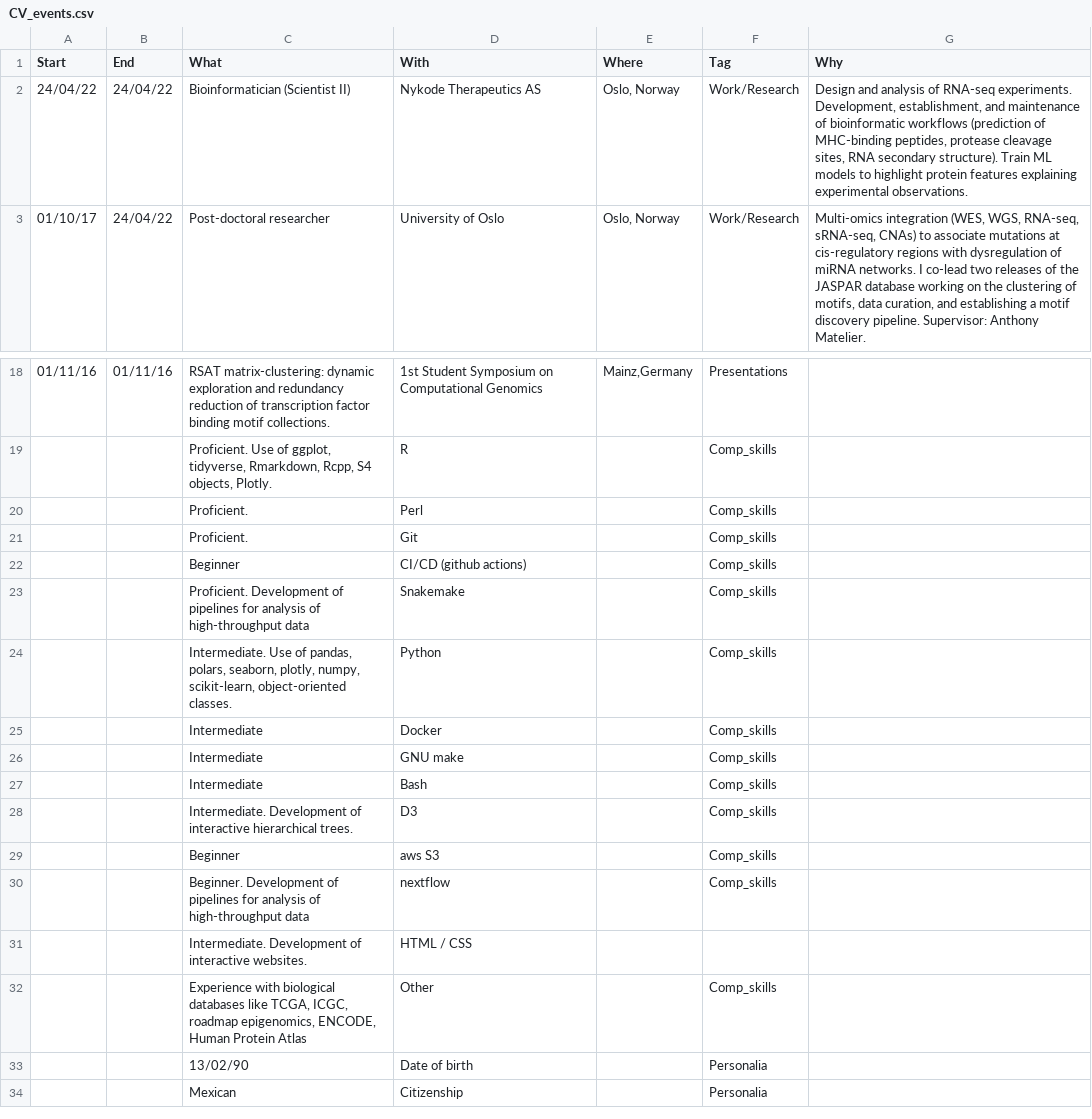
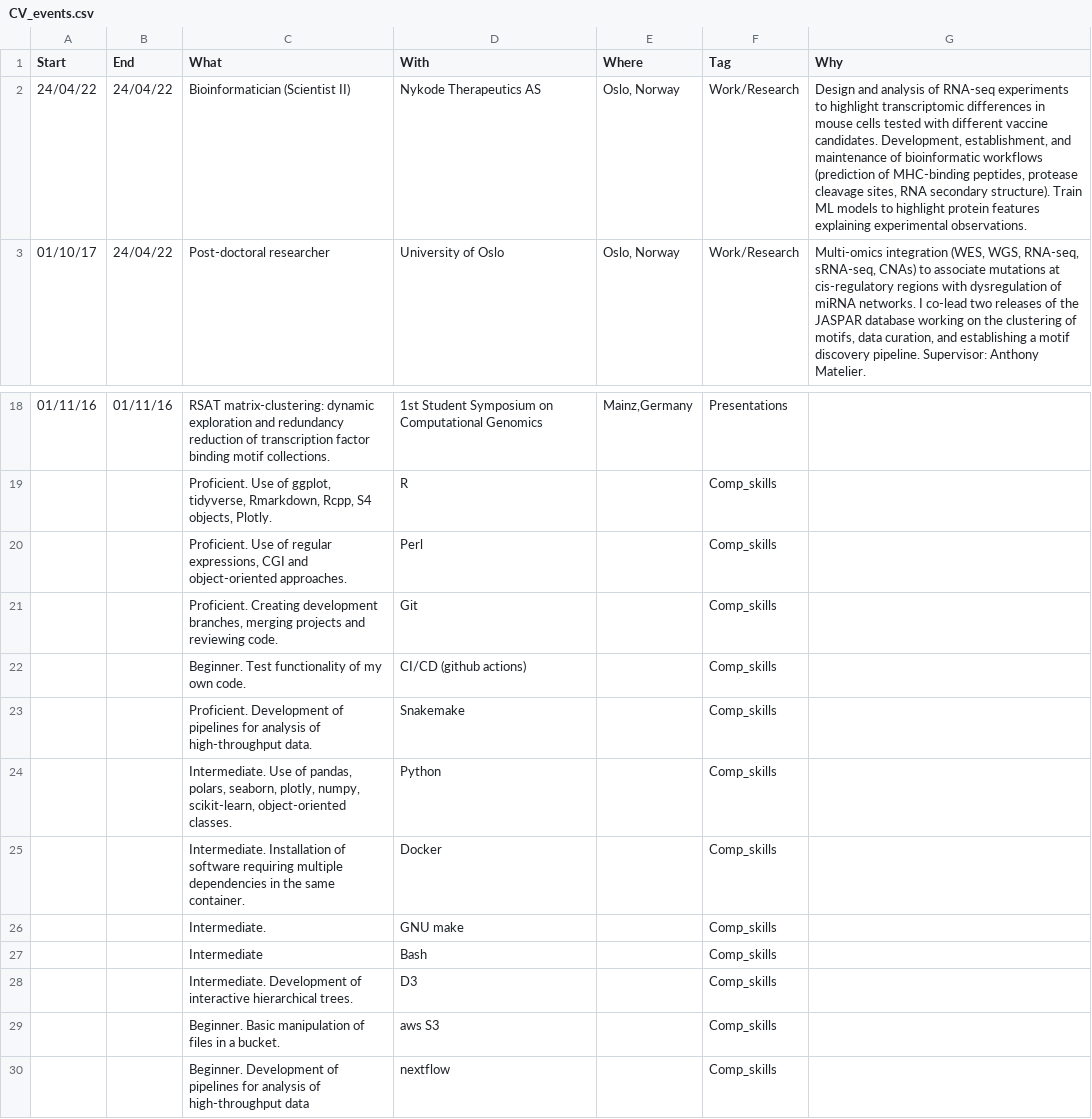
Before and after one commit to jaimicore/JCastro_CV, a CSV file: data/CV_events.csv, drawn as a sheet; only a part is shown, gaps mark what is left out; the shorter side is filled out with more unchanged rows.

Commit message:
Updated description of computational skills

```diff
--- a/data/CV_events.csv
+++ b/data/CV_events.csv
@@ -1,3 +1,3 @@
 Start,End,What,With,Where,Tag,Why
-24/04/22,24/04/22,Bioinformatician (Scientist II),Nykode Therapeutics AS,"Oslo, Norway",Work/Research,"Design and analysis of RNA-seq experiments. Development, establishment, and maintenance of bioinformatic workflows (prediction of MHC-binding peptides, protease cleavage sites, RNA secondary structure). Train ML models to highlight protein features explaining experimental observations."
+24/04/22,24/04/22,Bioinformatician (Scientist II),Nykode Therapeutics AS,"Oslo, Norway",Work/Research,"Design and analysis of RNA-seq experiments to highlight transcriptomic differences in mouse cells tested with different vaccine candidates. Development, establishment, and maintenance of bioinformatic workflows (prediction of MHC-binding peptides, protease cleavage sites, RNA secondary structure). Train ML models to highlight protein features explaining experimental observations."
 01/10/17,24/04/22,Post-doctoral researcher,University of Oslo,"Oslo, Norway",Work/Research,"Multi-omics integration (WES, WGS, RNA-seq, sRNA-seq, CNAs) to associate mutations at cis-regulatory regions with dysregulation of miRNA networks. I co-lead two releases of the JASPAR database working on the clustering of motifs, data curation, and establishing a motif discovery pipeline. Supervisor: Anthony Matelier."
@@ -19,12 +19,12 @@ Start,End,What,With,Where,Tag,Why
 ,,"Proficient. Use of ggplot, tidyverse, Rmarkdown, Rcpp, S4 objects, Plotly.",R,,Comp_skills,
-,,Proficient.,Perl,,Comp_skills,
-,,Proficient.,Git,,Comp_skills,
-,,Beginner,CI/CD (github actions),,Comp_skills,
-,,Proficient. Development of pipelines for analysis of high-throughput data,Snakemake,,Comp_skills,
+,,"Proficient. Use of regular expressions, CGI and object-oriented approaches.",Perl,,Comp_skills,
+,,"Proficient. Creating development branches, merging projects and reviewing code.",Git,,Comp_skills,
+,,Beginner. Test functionality of my own code.,CI/CD (github actions),,Comp_skills,
+,,Proficient. Development of pipelines for analysis of high-throughput data.,Snakemake,,Comp_skills,
 ,,"Intermediate. Use of pandas, polars, seaborn, plotly, numpy, scikit-learn, object-oriented classes.",Python,,Comp_skills,
-,,Intermediate,Docker,,Comp_skills,
-,,Intermediate,GNU make,,Comp_skills,
+,,Intermediate. Installation of software requiring multiple dependencies in the same container.,Docker,,Comp_skills,
+,,Intermediate. ,GNU make,,Comp_skills,
 ,,Intermediate,Bash,,Comp_skills,
 ,,Intermediate. Development of interactive hierarchical trees.,D3,,Comp_skills,
-,,Beginner,aws S3,,Comp_skills,
+,,Beginner. Basic manipulation of files in a bucket.,aws S3,,Comp_skills,
 ,,Beginner. Development of pipelines for analysis of high-throughput data,nextflow,,Comp_skills,
```
